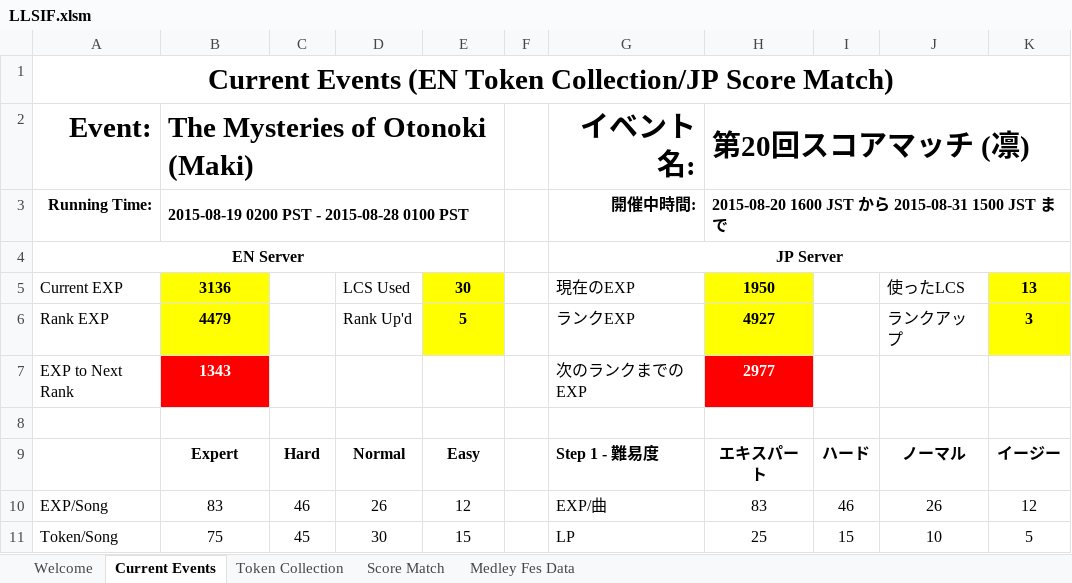
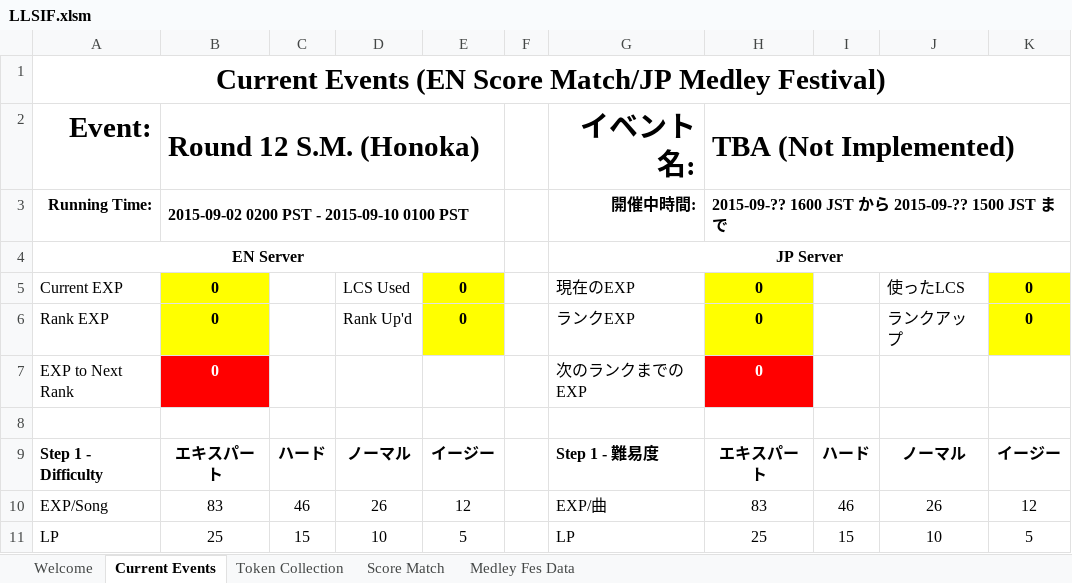
Before and after one commit to Injabie3/LLSIF-Excel, an Excel workbook: LLSIF.xlsm, sheet Current Events, drawn as a sheet; only a part is shown; values as stored, in another font and other column widths than the file's, no borders; charts and pictures and conditional formats not drawn; the diff covers the shown part only; the diff names each change by its address in the sheet, - before the commit and + after, or states it on an @@ line.

Commit message:
v2.3.3
- Implemented Score Match history on EN. (addressed issue #1)
- Fixed comments in VBA code.
- Added some descriptions to the macro list in the excel file.

```diff
--- a/LLSIF.xlsm (sheet Current Events)
+++ b/LLSIF.xlsm (sheet Current Events)
-A1: …Events (EN Token Collection/JP Score Match)
+A1: …Events (EN Score Match/JP Medley Festival)
-B2: The Mysteries of Otonoki (Maki)
+B2: Round 12 S.M. (Honoka)
-H2: 第20回スコアマッチ (凛)
+H2: TBA (Not Implemented)
-B3: 2015-08-19 0200 PST - 2015-08-28 0100 PST
+B3: 2015-09-02 0200 PST - 2015-09-10 0100 PST
-H3: 2015-08-20 1600 JST から 2015-08-31 1500 JST まで
+H3: 2015-09-?? 1600 JST から 2015-09-?? 1500 JST まで
-B5: 3136
+B5: 0
-E5: 30
+E5: 0
-H5: 1950
+H5: 0
-K5: 13
+K5: 0
-B6: 4479
+B6: 0
-E6: 5
+E6: 0
-H6: 4927
+H6: 0
-K6: 3
+K6: 0
-B7: 1343
+B7: 0
-H7: 2977
+H7: 0
-A9: (empty)
+A9: Step 1 - Difficulty
-B9: Expert
+B9: エキスパート
-C9: Hard
+C9: ハード
-D9: Normal
+D9: ノーマル
-E9: Easy
+E9: イージー
-A11: Token/Song
+A11: LP
-B11: 75
+B11: 25
-C11: 45
+C11: 15
-D11: 30
+D11: 10
-E11: 15
+E11: 5
```
Also changed, not shown: 9 added rows, 9 removed rows, 46 edited cells, cell formats and merged cells elsewhere in this sheet, sheet Welcome, sheet Score Match, charts or pictures, 3 other files.
